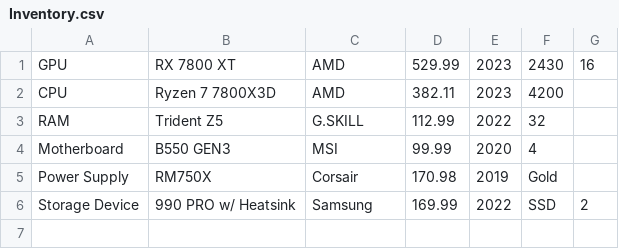
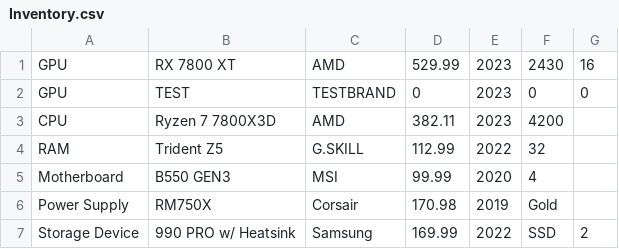
Before and after one commit to hiwhatsupguys/BuildaComputerCISC, a CSV file: src/Inventory.csv, drawn as a sheet.

```diff
--- a/src/Inventory.csv
+++ b/src/Inventory.csv
@@ -1,2 +1,3 @@
 GPU,RX 7800 XT,AMD,529.99,2023,2430,16,
+GPU,TEST,TESTBRAND,0,2023,0,0,
 CPU,Ryzen 7 7800X3D,AMD,382.11,2023,4200,
```
Also changed, not shown: 1 other file.
